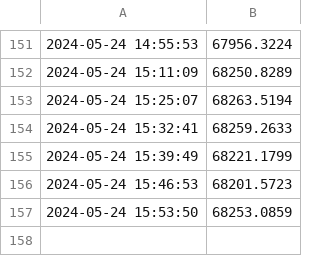
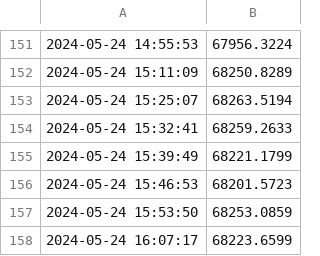
Before and after one commit to jack1ryan007/gha-monday, a CSV file: bitcoin_prices.csv, drawn as a sheet; only a part is shown, gaps mark what is left out; the diff names each change by its address in the sheet, - before the commit and + after, or states it on an @@ line.

Commit message:
Update rbitcoin_prices.csv with new prices

```diff
--- a/bitcoin_prices.csv
+++ b/bitcoin_prices.csv
+row 158: 2024-05-24 16:07:17 | 68223.6599
```
